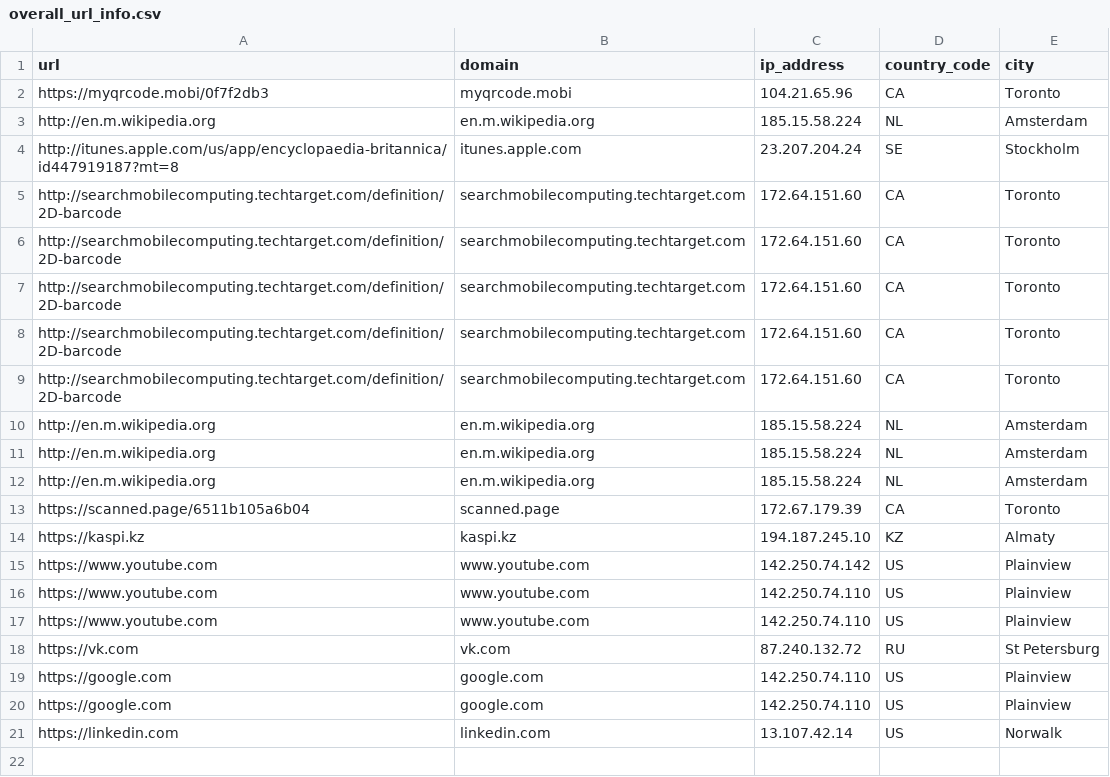
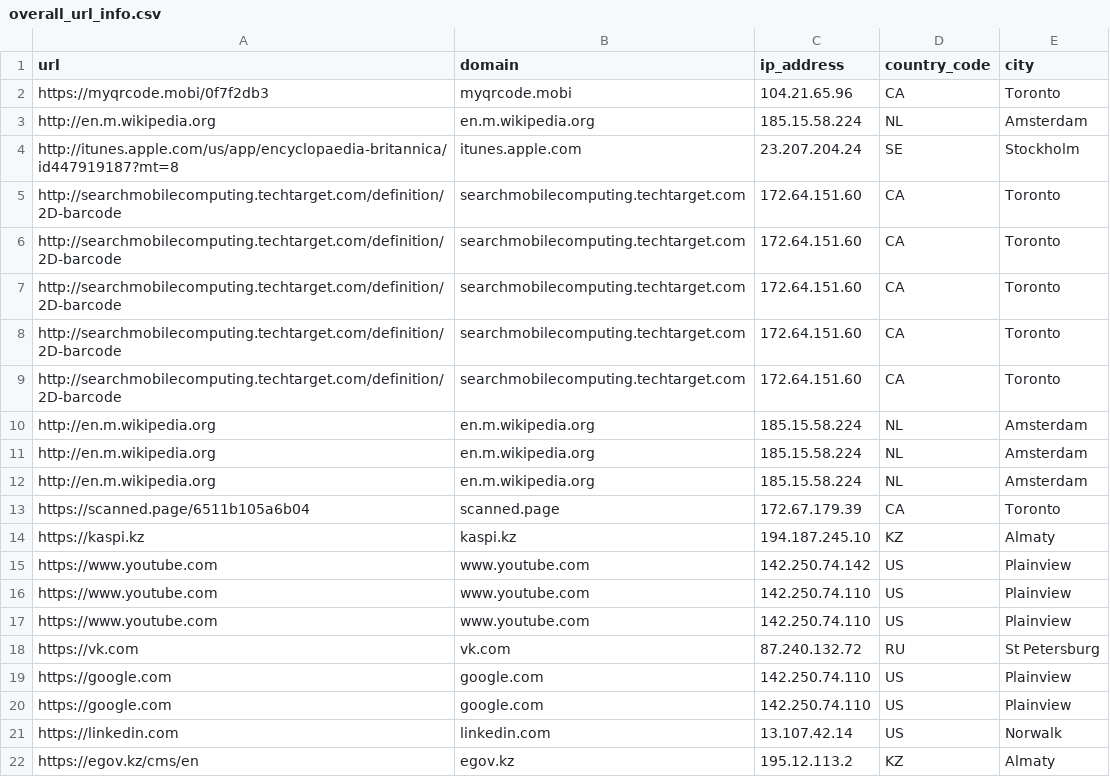
Before and after one commit to Futur1stXD/SafeQR, a CSV file: collecting/overall_url_info.csv, drawn as a sheet; the diff names each change by its address in the sheet, - before the commit and + after, or states it on an @@ line.

```diff
--- a/collecting/overall_url_info.csv
+++ b/collecting/overall_url_info.csv
+row 22: https://egov.kz/cms/en | egov.kz | 195.12.113.2 | KZ | Almaty
```
Also changed, not shown: collecting/overall_url_results.csv, collecting/virusTotal_results.csv, 2 other files.
